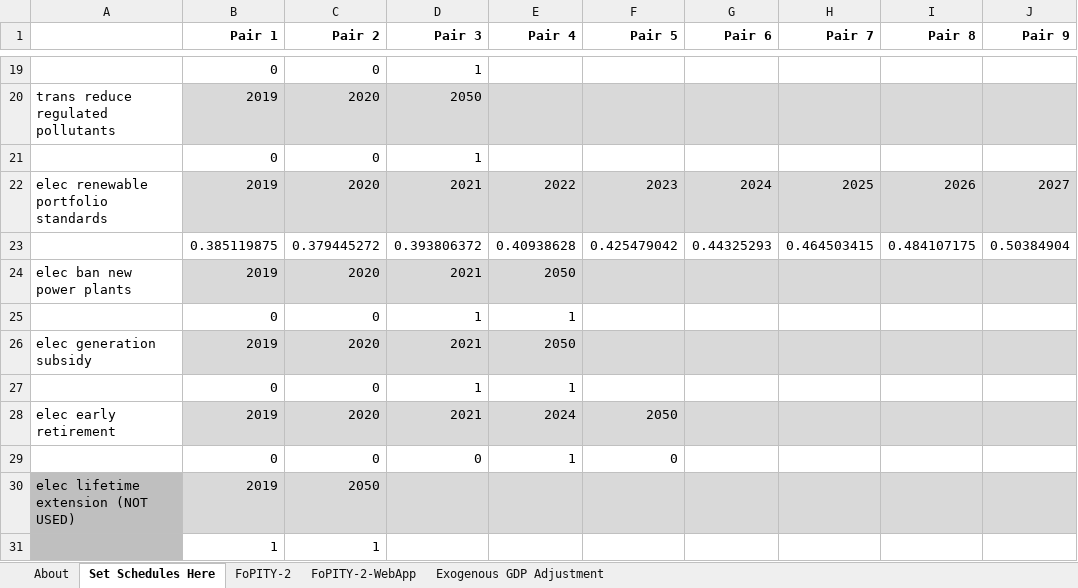
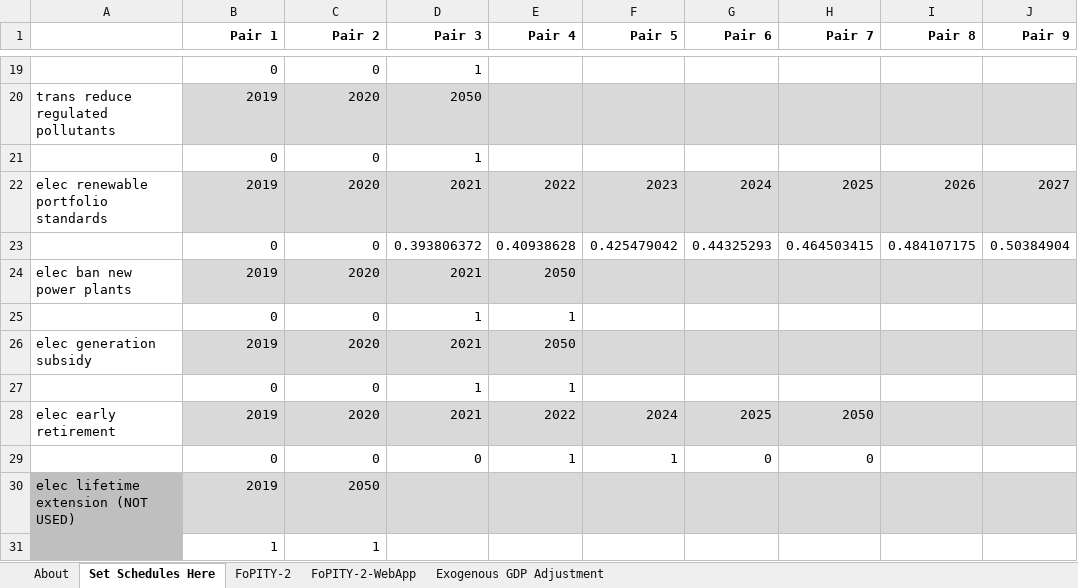
Before and after one commit to EnergyInnovation/eps-virginia, an Excel workbook: InputData/plcy-schd/FoPITY/Frac of Pol Impl This Yr - 2 - VCE .xlsx, sheet Set Schedules Here, drawn as a sheet; only a part is shown, gaps mark what is left out; values as stored, in another font and other column widths than the file's, no borders; the diff names each change by its address in the sheet, - before the commit and + after, or states it on an @@ line.

```diff
--- a/InputData/plcy-schd/FoPITY/Frac of Pol Impl This Yr - 2 - VCE .xlsx (sheet Set Schedules Here)
+++ b/InputData/plcy-schd/FoPITY/Frac of Pol Impl This Yr - 2 - VCE .xlsx (sheet Set Schedules Here)
-B23 (Pair 1): 0.385119875
+B23 (Pair 1): 0
-C23 (Pair 2): 0.379445272
+C23 (Pair 2): 0
-E28 (Pair 4): 2024
+E28 (Pair 4): 2022
-F28 (Pair 5): 2050
+F28 (Pair 5): 2024
-G28 (Pair 6): (empty)
+G28 (Pair 6): 2025
-H28 (Pair 7): (empty)
+H28 (Pair 7): 2050
-F29 (Pair 5): 0
+F29 (Pair 5): 1
-G29 (Pair 6): (empty)
+G29 (Pair 6): 0
-H29 (Pair 7): (empty)
+H29 (Pair 7): 0
```
Also changed, not shown: sheet FoPITY-2, sheet FoPITY-2-WebApp, 2 other files.
